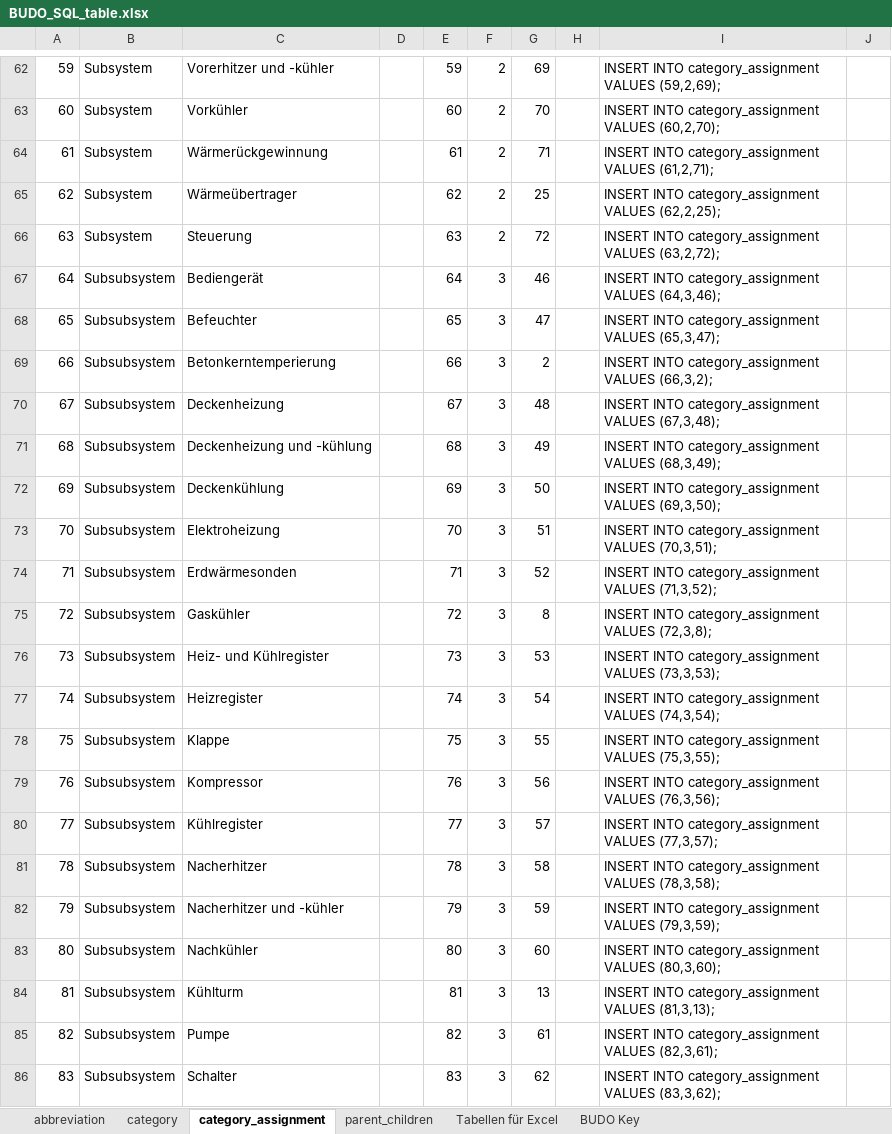
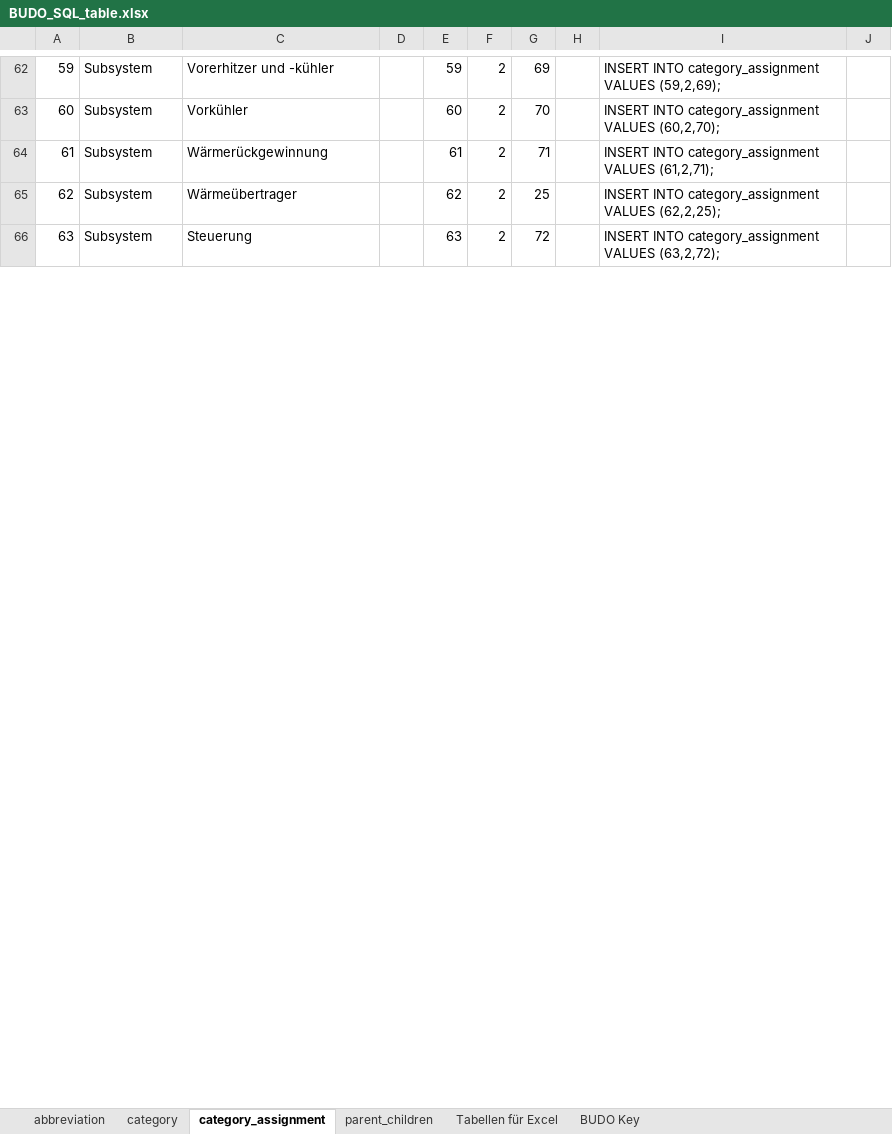
Before and after one commit to RWTH-EBC/BUDO, an Excel workbook: Excel-Table/BUDO_SQL_table.xlsx, sheet category_assignment, drawn as a sheet; only a part is shown, gaps mark what is left out; values as stored, in another font and other column widths than the file's, no borders; table styles not drawn; removed rows and columns are numbered as before the commit, all else as after; the diff covers the shown part only; the diff names each change by its address in the sheet, - before the commit and + after, or states it on an @@ line.

Commit message:
Add vocabularies

```diff
--- a/Excel-Table/BUDO_SQL_table.xlsx (sheet category_assignment)
+++ b/Excel-Table/BUDO_SQL_table.xlsx (sheet category_assignment)
-row 67: 64 | Subsubsystem | Bediengerät |  | 64 | 3 | 46 |  | INSERT INTO category_assignment VALUES (64,3,46);
-row 68: 65 | Subsubsystem | Befeuchter |  | 65 | 3 | 47 |  | INSERT INTO category_assignment VALUES (65,3,47);
-row 69: 66 | Subsubsystem | Betonkerntemperierung |  | 66 | 3 | 2 |  | INSERT INTO category_assignment VALUES (66,3,2);
-row 70: 67 | Subsubsystem | Deckenheizung |  | 67 | 3 | 48 |  | INSERT INTO category_assignment VALUES (67,3,48);
-row 71: 68 | Subsubsystem | Deckenheizung und -kühlung |  | 68 | 3 | 49 |  | INSERT INTO category_assignment VALUES (68,3,49);
-row 72: 69 | Subsubsystem | Deckenkühlung |  | 69 | 3 | 50 |  | INSERT INTO category_assignment VALUES (69,3,50);
-row 73: 70 | Subsubsystem | Elektroheizung |  | 70 | 3 | 51 |  | INSERT INTO category_assignment VALUES (70,3,51);
-row 74: 71 | Subsubsystem | Erdwärmesonden |  | 71 | 3 | 52 |  | INSERT INTO category_assignment VALUES (71,3,52);
-row 75: 72 | Subsubsystem | Gaskühler |  | 72 | 3 | 8 |  | INSERT INTO category_assignment VALUES (72,3,8);
-row 76: 73 | Subsubsystem | Heiz- und Kühlregister |  | 73 | 3 | 53 |  | INSERT INTO category_assignment VALUES (73,3,53);
-row 77: 74 | Subsubsystem | Heizregister |  | 74 | 3 | 54 |  | INSERT INTO category_assignment VALUES (74,3,54);
-row 78: 75 | Subsubsystem | Klappe |  | 75 | 3 | 55 |  | INSERT INTO category_assignment VALUES (75,3,55);
-row 79: 76 | Subsubsystem | Kompressor |  | 76 | 3 | 56 |  | INSERT INTO category_assignment VALUES (76,3,56);
-row 80: 77 | Subsubsystem | Kühlregister |  | 77 | 3 | 57 |  | INSERT INTO category_assignment VALUES (77,3,57);
-row 81: 78 | Subsubsystem | Nacherhitzer |  | 78 | 3 | 58 |  | INSERT INTO category_assignment VALUES (78,3,58);
-row 82: 79 | Subsubsystem | Nacherhitzer und -kühler |  | 79 | 3 | 59 |  | INSERT INTO category_assignment VALUES (79,3,59);
-row 83: 80 | Subsubsystem | Nachkühler |  | 80 | 3 | 60 |  | INSERT INTO category_assignment VALUES (80,3,60);
-row 84: 81 | Subsubsystem | Kühlturm |  | 81 | 3 | 13 |  | INSERT INTO category_assignment VALUES (81,3,13);
-row 85: 82 | Subsubsystem | Pumpe |  | 82 | 3 | 61 |  | INSERT INTO category_assignment VALUES (82,3,61);
-row 86: 83 | Subsubsystem | Schalter |  | 83 | 3 | 62 |  | INSERT INTO category_assignment VALUES (83,3,62);
```
Also changed, not shown: 21 added rows, 21 removed rows, 78 edited cells, cell formats and row numbers in column A elsewhere in this sheet, sheet category, sheet parent_children, sheet abbreviation.
